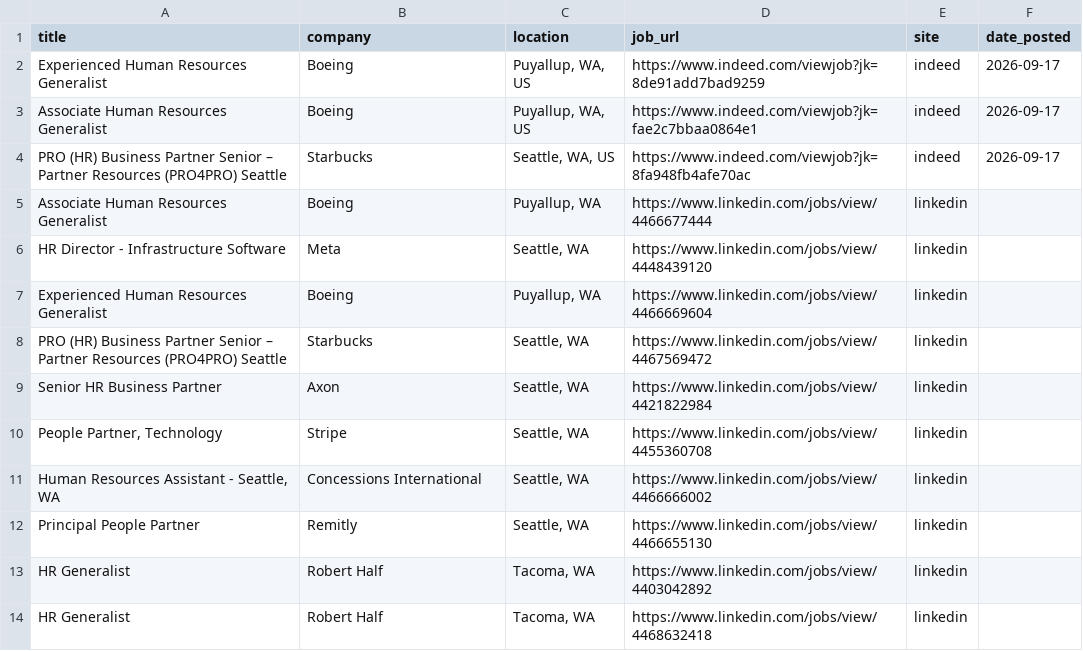
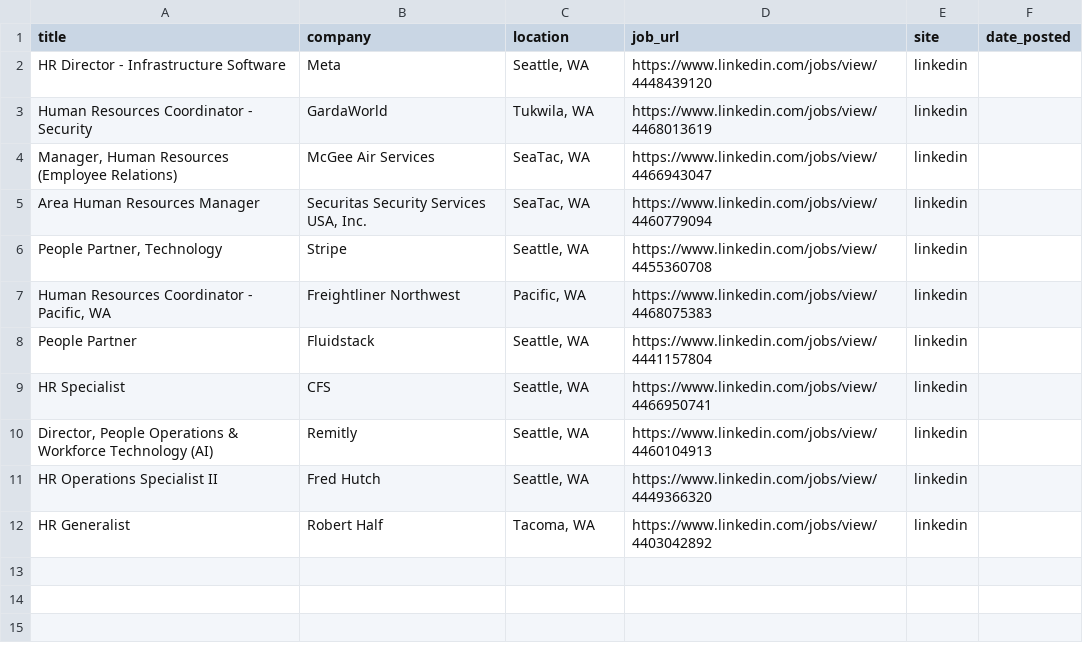
Before and after one commit to ayakacall/prospector, a CSV file: data/hr-jobs-daily.csv, drawn as a sheet.

```diff
--- a/data/hr-jobs-daily.csv
+++ b/data/hr-jobs-daily.csv
@@ -1,14 +1,12 @@
 title,company,location,job_url,site,date_posted
-Experienced Human Resources Generalist,Boeing,"Puyallup, WA, US",https://www.indeed.com/viewjob?jk=8de91add7bad9259,indeed,2026-09-17
-Associate Human Resources Generalist,Boeing,"Puyallup, WA, US",https://www.indeed.com/viewjob?jk=fae2c7bbaa0864e1,indeed,2026-09-17
-PRO (HR) Business Partner Senior – Partner Resources (PRO4PRO) Seattle,Starbucks,"Seattle, WA, US",https://www.indeed.com/viewjob?jk=8fa948fb4afe70ac,indeed,2026-09-17
-Associate Human Resources Generalist,Boeing,"Puyallup, WA",https://www.linkedin.com/jobs/view/4466677444,linkedin,
 HR Director - Infrastructure Software,Meta,"Seattle, WA",https://www.linkedin.com/jobs/view/4448439120,linkedin,
-Experienced Human Resources Generalist,Boeing,"Puyallup, WA",https://www.linkedin.com/jobs/view/4466669604,linkedin,
-PRO (HR) Business Partner Senior – Partner Resources (PRO4PRO) Seattle,Starbucks,"Seattle, WA",https://www.linkedin.com/jobs/view/4467569472,linkedin,
-Senior HR Business Partner,Axon,"Seattle, WA",https://www.linkedin.com/jobs/view/4421822984,linkedin,
+Human Resources Coordinator - Security,GardaWorld,"Tukwila, WA",https://www.linkedin.com/jobs/view/4468013619,linkedin,
+"Manager, Human Resources (Employee Relations)",McGee Air Services,"SeaTac, WA",https://www.linkedin.com/jobs/view/4466943047,linkedin,
+Area Human Resources Manager,"Securitas Security Services USA, Inc.","SeaTac, WA",https://www.linkedin.com/jobs/view/4460779094,linkedin,
 "People Partner, Technology",Stripe,"Seattle, WA",https://www.linkedin.com/jobs/view/4455360708,linkedin,
-"Human Resources Assistant - Seattle, WA",Concessions International,"Seattle, WA",https://www.linkedin.com/jobs/view/4466666002,linkedin,
-Principal People Partner,Remitly,"Seattle, WA",https://www.linkedin.com/jobs/view/4466655130,linkedin,
+"Human Resources Coordinator - Pacific, WA",Freightliner Northwest,"Pacific, WA",https://www.linkedin.com/jobs/view/4468075383,linkedin,
+People Partner,Fluidstack,"Seattle, WA",https://www.linkedin.com/jobs/view/4441157804,linkedin,
+HR Specialist,CFS,"Seattle, WA",https://www.linkedin.com/jobs/view/4466950741,linkedin,
+"Director, People Operations & Workforce Technology (AI)",Remitly,"Seattle, WA",https://www.linkedin.com/jobs/view/4460104913,linkedin,
+HR Operations Specialist II,Fred Hutch,"Seattle, WA",https://www.linkedin.com/jobs/view/4449366320,linkedin,
 HR Generalist,Robert Half,"Tacoma, WA",https://www.linkedin.com/jobs/view/4403042892,linkedin,
-HR Generalist,Robert Half,"Tacoma, WA",https://www.linkedin.com/jobs/view/4468632418,linkedin,
```
